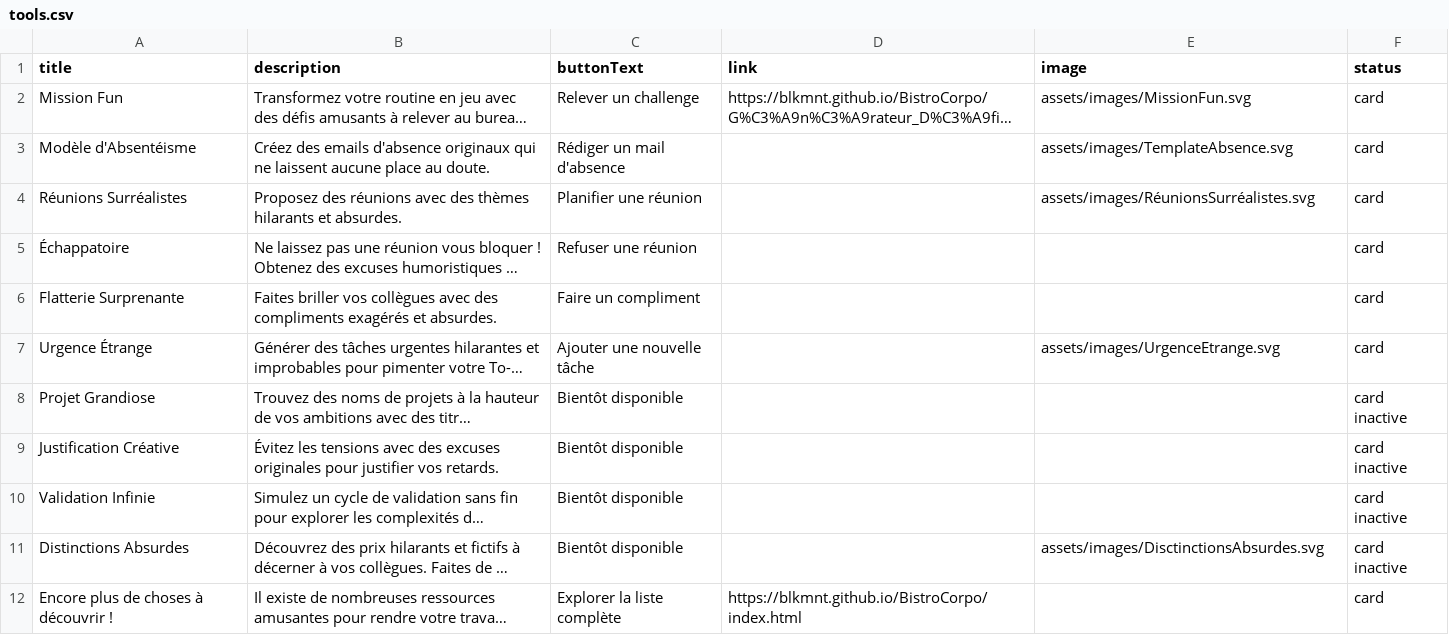
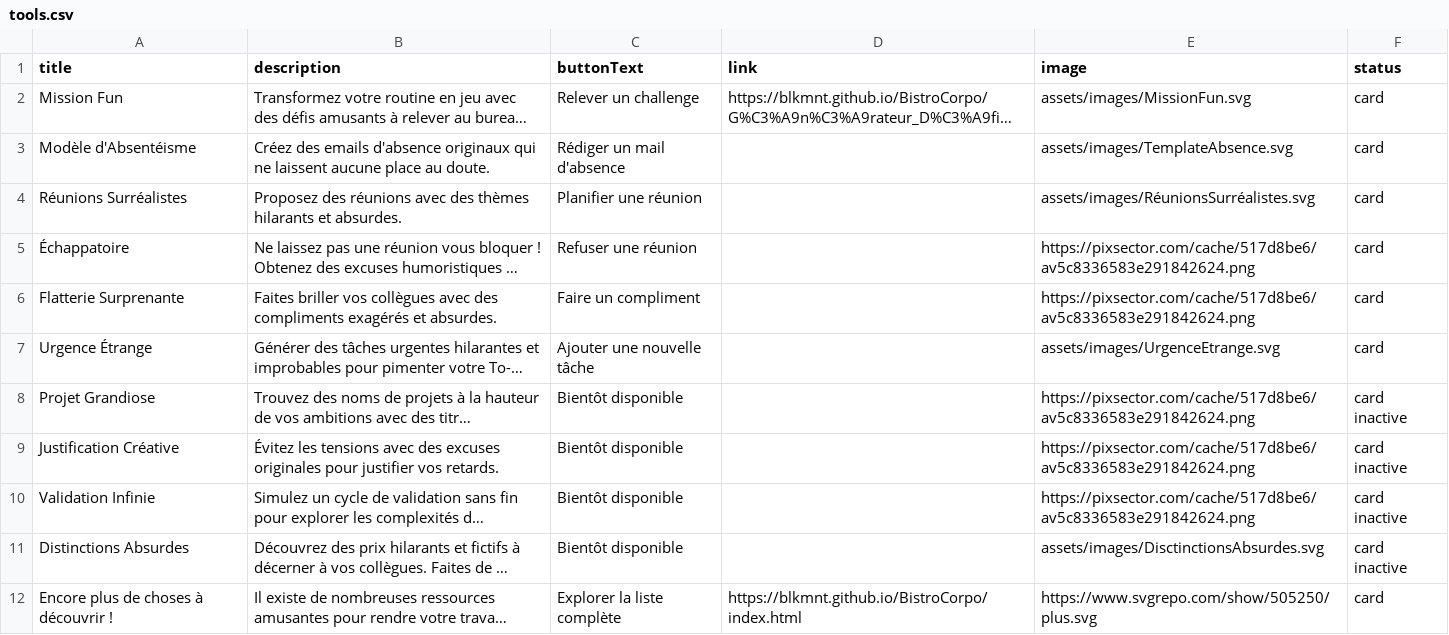
Before and after one commit to blkmnt/BistroCorpo, a CSV file: assets/csv/tools.csv, drawn as a sheet; long unchanged cells end in …; the diff names each change by its address in the sheet, - before the commit and + after, or states it on an @@ line.

Commit message:
Update tools.csv

```diff
--- a/assets/csv/tools.csv
+++ b/assets/csv/tools.csv
-E5:E6 (image): (empty)
+E5:E6 (image): https://pixsector.com/cache/517d8be6/av5c8336583e291842624.png
-E8:E10 (image): (empty)
+E8:E10 (image): https://pixsector.com/cache/517d8be6/av5c8336583e291842624.png
-E12 (image): (empty)
+E12 (image): https://www.svgrepo.com/show/505250/plus.svg
```
